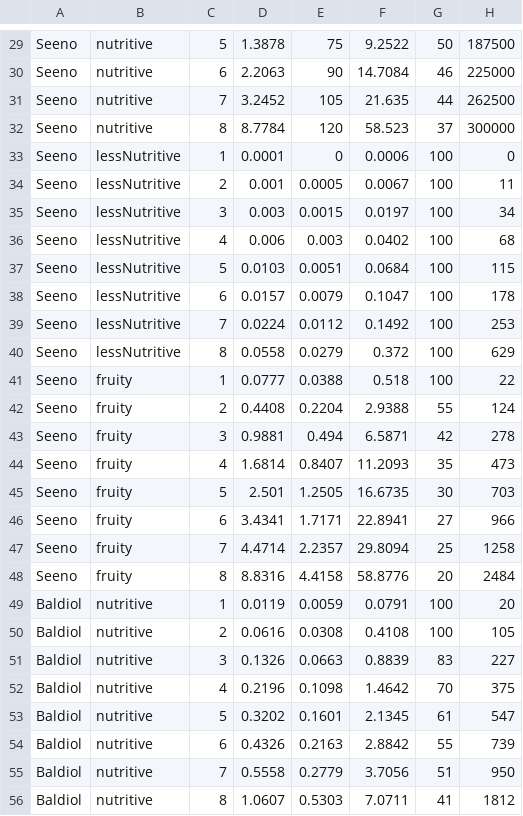
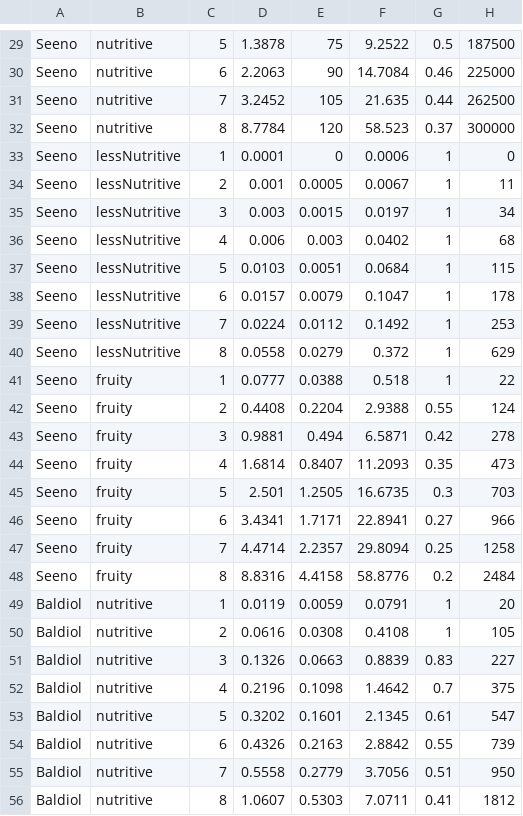
Before and after one commit to panchovdl/DundiNetLogo, a CSV file: DundiNetLogo/tree_info.csv, drawn as a sheet; only a part is shown, gaps mark what is left out; the diff covers the shown part only; the diff names each change by its address in the sheet, - before the commit and + after, or states it on an @@ line.

```diff
--- a/DundiNetLogo/tree_info.csv
+++ b/DundiNetLogo/tree_info.csv
-G29: 50
+G29: 0.5
-G30: 46
+G30: 0.46
-G31: 44
+G31: 0.44
-G32: 37
+G32: 0.37
-G33:G41: 100
+G33:G41: 1
-G42: 55
+G42: 0.55
-G43: 42
+G43: 0.42
-G44: 35
+G44: 0.35
-G45: 30
+G45: 0.3
-G46: 27
+G46: 0.27
-G47: 25
+G47: 0.25
-G48: 20
+G48: 0.2
-G49:G50: 100
+G49:G50: 1
-G51: 83
+G51: 0.83
-G52: 70
+G52: 0.7
-G53: 61
+G53: 0.61
-G54: 55
+G54: 0.55
-G55: 51
+G55: 0.51
-G56: 41
+G56: 0.41
```
Also changed, not shown: 68 edited cells elsewhere in this file, 5 other files.
